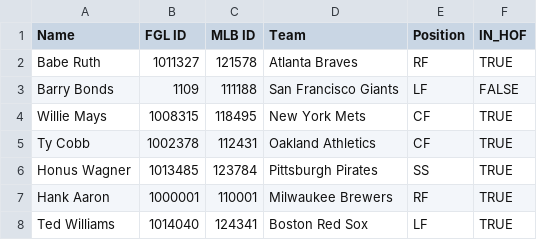
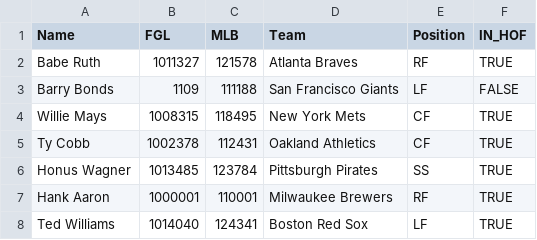
Before and after one commit to aliceshuang3/baseball-player-valuation, a CSV file: docs/data/top_300_additional_info_players.csv (was prototype/data/top_300_additional_info_players.csv), drawn as a sheet; only a part is shown.

```diff
--- a/prototype/data/top_300_additional_info_players.csv
+++ b/docs/data/top_300_additional_info_players.csv
@@ -1,2 +1,2 @@
-Name,FGL ID,MLB ID,Team,Position,IN_HOF
+Name,FGL,MLB,Team,Position,IN_HOF
 Babe Ruth,1011327,121578,Atlanta Braves,RF,TRUE
```
Also changed, not shown: 15 other files.
